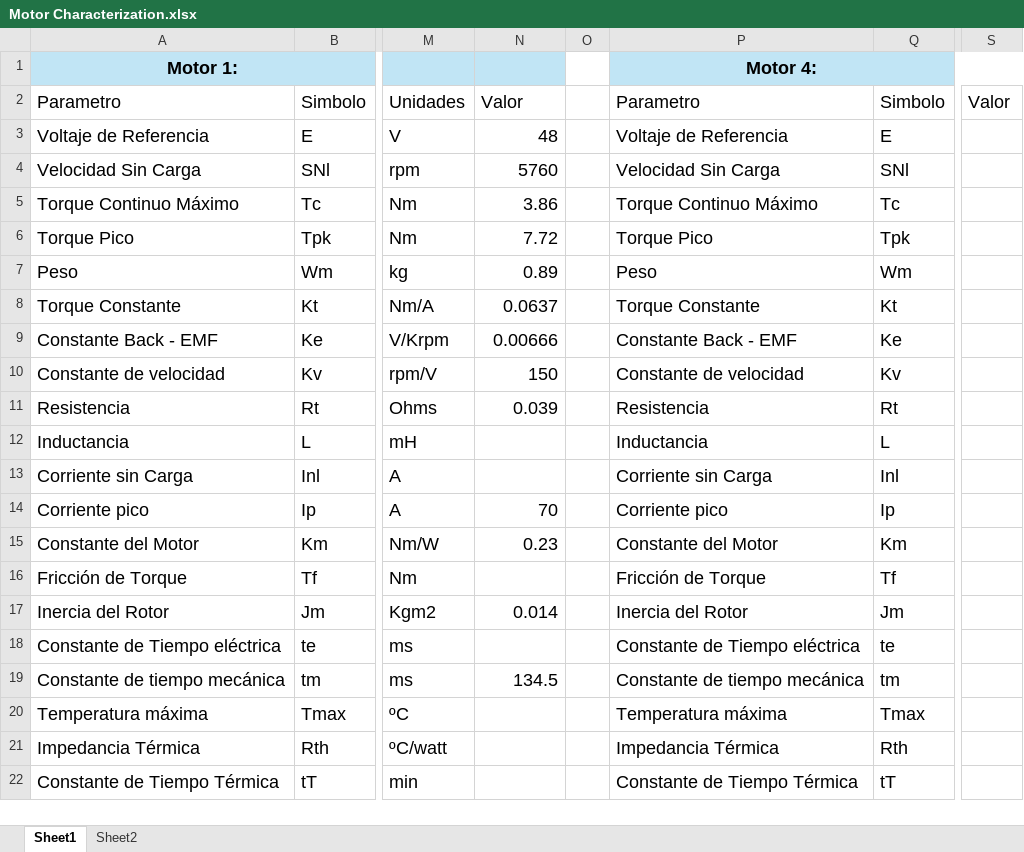
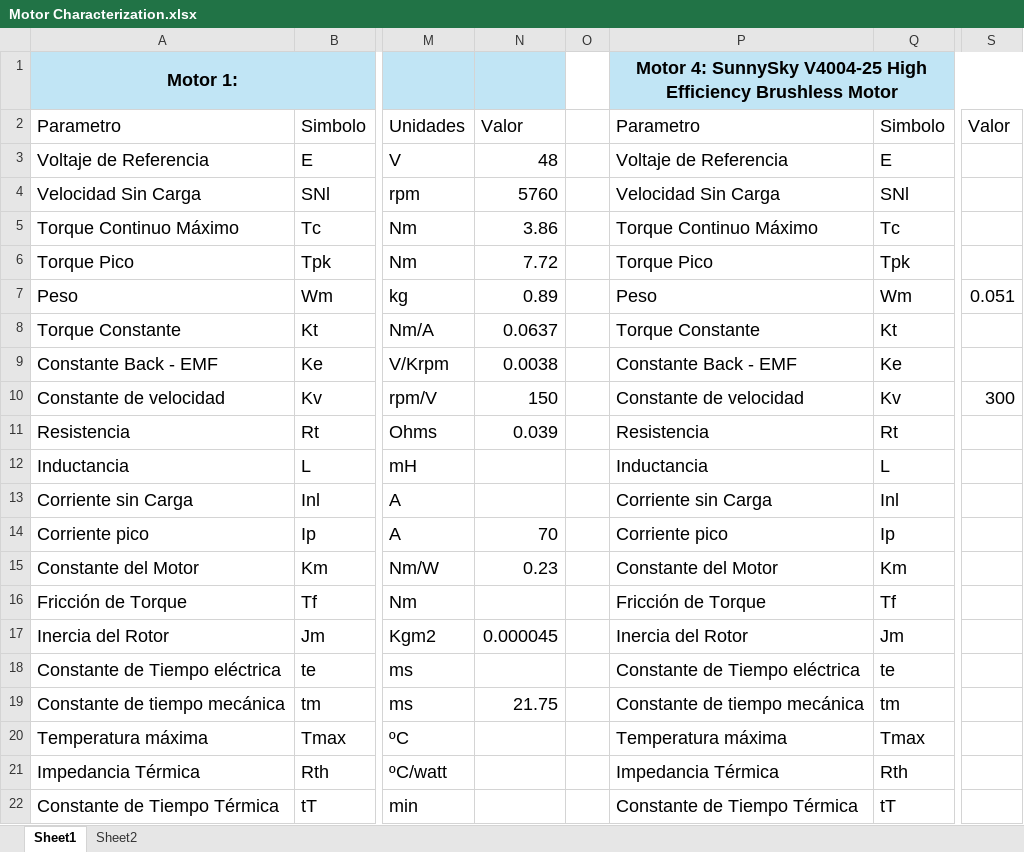
Before and after one commit to dicer0/r_BeVisioneers_Enerdrais_ENG, an Excel workbook: Motor Characterization.xlsx, sheet Sheet1, drawn as a sheet; only a part is shown, gaps mark what is left out; values as stored, in another font and other column widths than the file's, no borders; charts and pictures and table styles not drawn; the diff names each change by its address in the sheet, - before the commit and + after, or states it on an @@ line.

Commit message:
MechaBible Mark I: Enedrais - Motor Caracterization thesis pdf

```diff
--- a/Motor Characterization.xlsx (sheet Sheet1)
+++ b/Motor Characterization.xlsx (sheet Sheet1)
-P1: Motor 4:
+P1: Motor 4: SunnySky V4004-25 High Efficiency Brushless Motor
-S7: (empty)
+S7: 0.051
-N9: 0.00666
+N9: 0.0038
-S10: (empty)
+S10: 300
-N17: 0.014
+N17: 0.000045
-N19: 134.5
+N19: 21.75
```
Also changed, not shown: charts or pictures.
